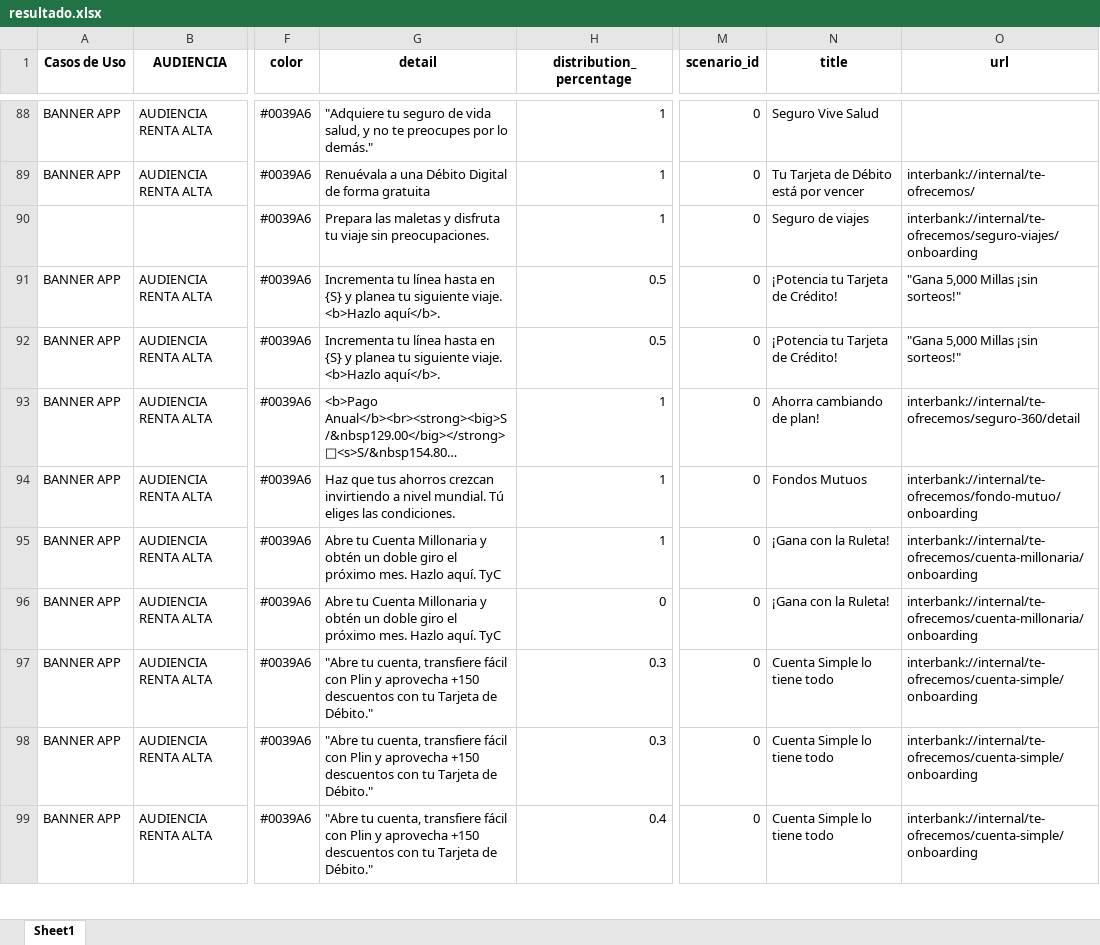
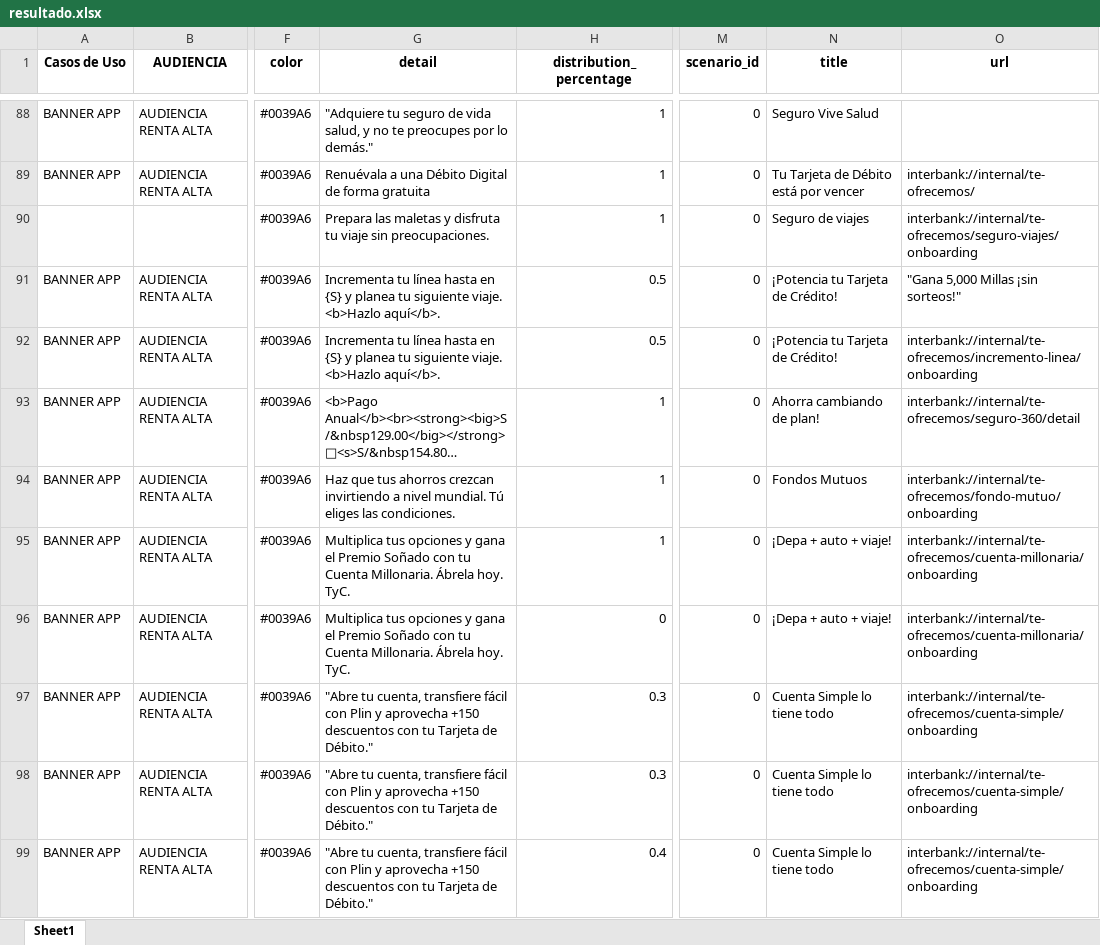
Before and after one commit to stephanylezameta/templates-editor-ux, an Excel workbook: data/resultado.xlsx, sheet Sheet1, drawn as a sheet; only a part is shown, gaps mark what is left out; long unchanged cells end in …; values as stored, in another font and other column widths than the file's, no borders; the diff covers the shown part only; the diff names each change by its address in the sheet, - before the commit and + after, or states it on an @@ line.

```diff
--- a/data/resultado.xlsx (sheet Sheet1)
+++ b/data/resultado.xlsx (sheet Sheet1)
-O92 (url): "Gana 5,000 Millas ¡sin sorteos!"
+O92 (url): interbank://internal/te-ofrecemos/incremento-linea/onboarding
-G95:G96 (detail): Abre tu Cuenta Millonaria y obtén un doble giro el próximo mes. Hazlo aquí. TyC
+G95:G96 (detail): Multiplica tus opciones y gana el Premio Soñado con tu Cuenta Millonaria. Ábrela hoy. TyC.
-N95:N96 (title): ¡Gana con la Ruleta!
+N95:N96 (title): ¡Depa + auto + viaje!
```
Also changed, not shown: 26 edited cells elsewhere in this sheet.
